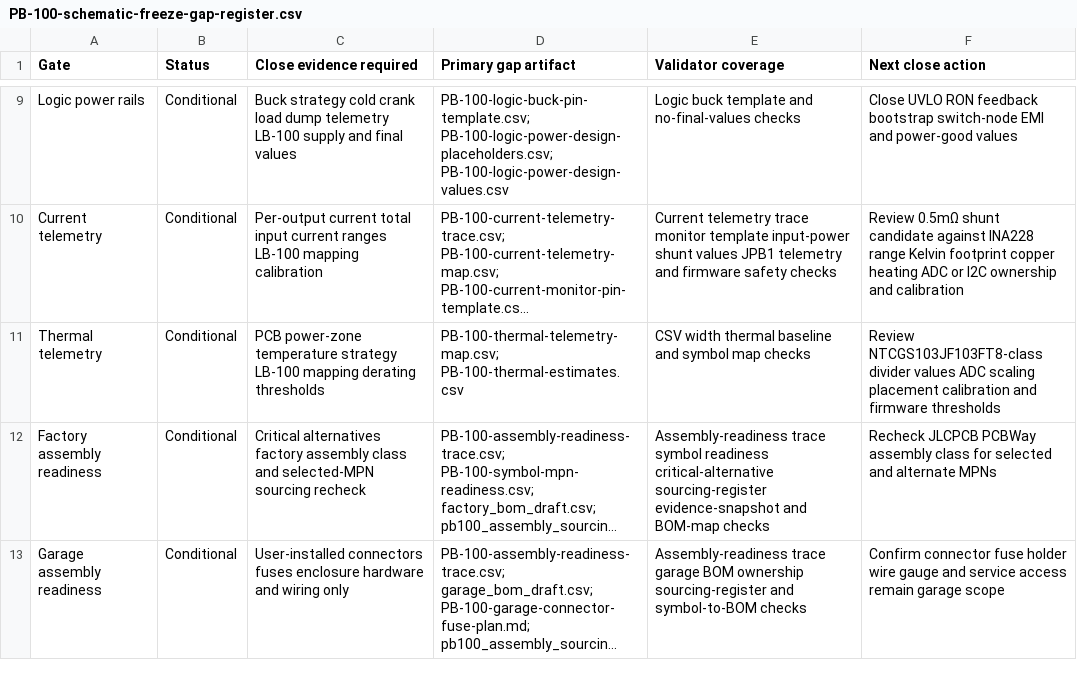
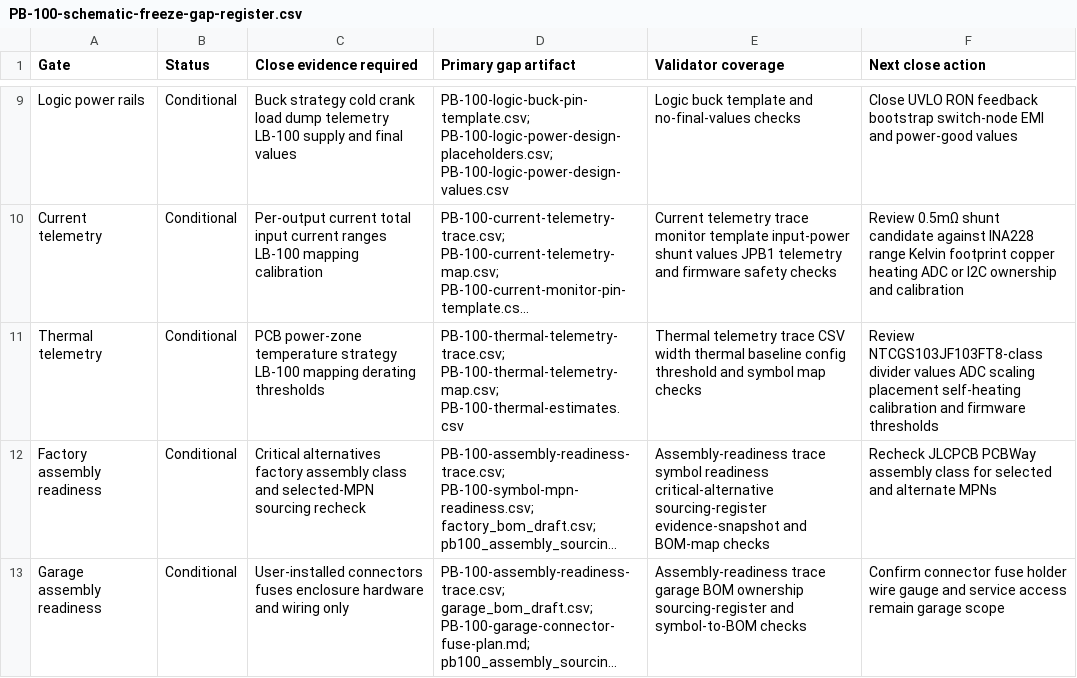
Before and after one commit to avlyubimov/svc-platform, a CSV file: hardware/power-board/PB-100/PB-100-schematic-freeze-gap-register.csv, drawn as a sheet; only a part is shown, gaps mark what is left out; long unchanged cells end in …; the diff names each change by its address in the sheet, - before the commit and + after, or states it on an @@ line.

```diff
--- a/hardware/power-board/PB-100/PB-100-schematic-freeze-gap-register.csv
+++ b/hardware/power-board/PB-100/PB-100-schematic-freeze-gap-register.csv
-D11 (Primary gap artifact): PB-100-thermal-telemetry-map.csv; PB-100-thermal-estimates.csv
+D11 (Primary gap artifact): PB-100-thermal-telemetry-trace.csv; PB-100-thermal-telemetry-map.csv; PB-100-thermal-estimates.csv
-E11 (Validator coverage): CSV width thermal baseline and symbol…
+E11 (Validator coverage): Thermal telemetry trace CSV width thermal baseline config threshold and symbol…
-F11 (Next close action): …scaling placement calibration and…
+F11 (Next close action): …scaling placement self-heating calibration and…
```
Also changed, not shown: hardware/power-board/PB-100/PB-100-review-release-manifest.csv, 6 other files.
